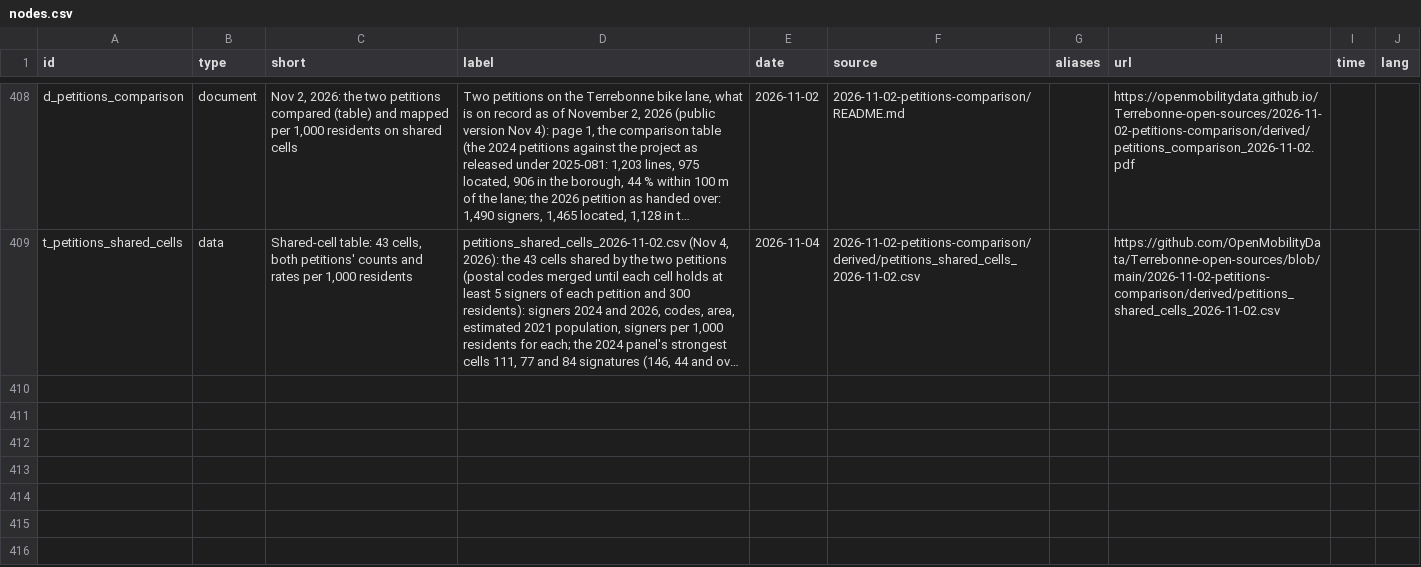
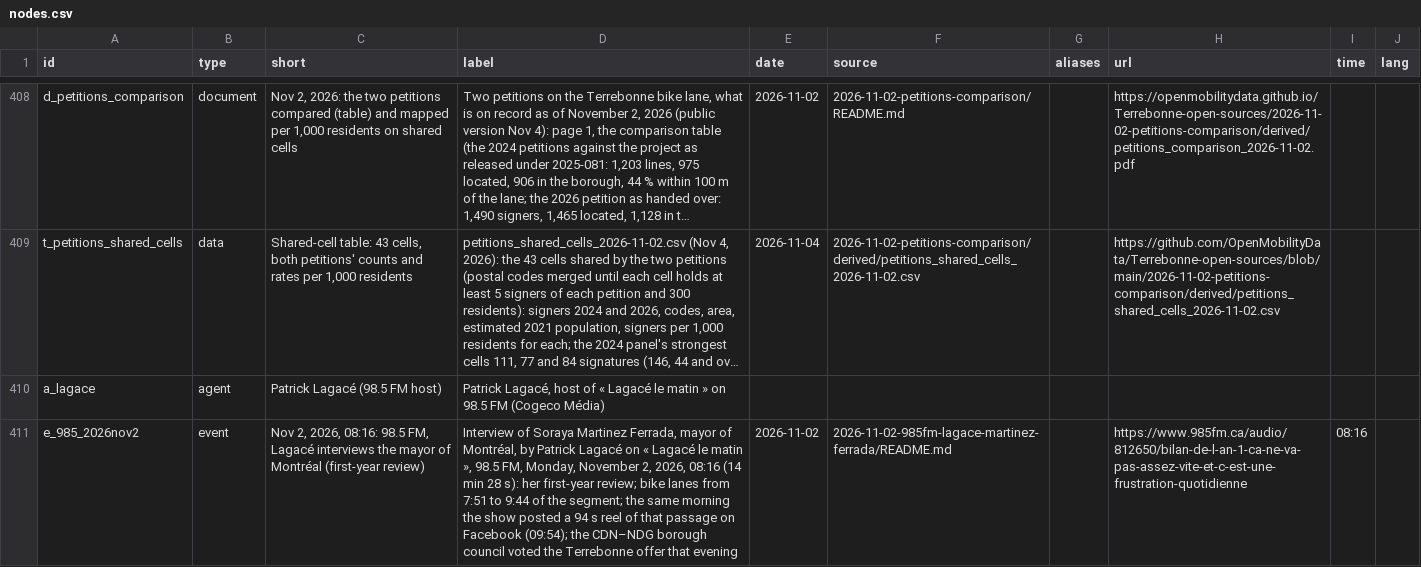
Before and after one commit to OpenMobilityData/Terrebonne-open-sources, a CSV file: 2026-evidence-graph/nodes.csv, drawn as a sheet; only a part is shown, gaps mark what is left out; long unchanged cells end in …; the diff covers the shown part only; the diff names each change by its address in the sheet, - before the commit and + after, or states it on an @@ line.

```diff
--- a/2026-evidence-graph/nodes.csv
+++ b/2026-evidence-graph/nodes.csv
+row 410: a_lagace | agent | Patrick Lagacé (98.5 FM host) | Patrick Lagacé, host of « Lagacé le matin » on 98.5 FM (Cogeco Média)
+row 411: e_985_2026nov2 | event | Nov 2, 2026, 08:16: 98.5 FM, Lagacé interviews the mayor of Montréal (first-year review) | Interview of Soraya Martinez Ferrada, mayor of Montréal, by Patrick Lagacé on « Lagacé le matin », 98.5 FM, Monday, November 2, 2026, 08:16 (14 min 28 s): her first-year review; bike lanes from 7:51 to 9:44 of the segment; the same morning the show posted a 94 s reel of that passage on Facebook (09:54); the CDN–NDG borough council voted the Terrebonne offer that evening | 2026-11-02 | 2026-11-02-985fm-lagace-martinez-ferrada/README.md |  | https://www.985fm.ca/audio/812650/bilan-de-l-an-1-ca-ne-va-pas-assez-vite-et-c-est-une-frustration-quotidienne | 08:16
```
Also changed, not shown: 1 added row elsewhere in this file, 2026-evidence-graph/edges.csv, 13 other files.
